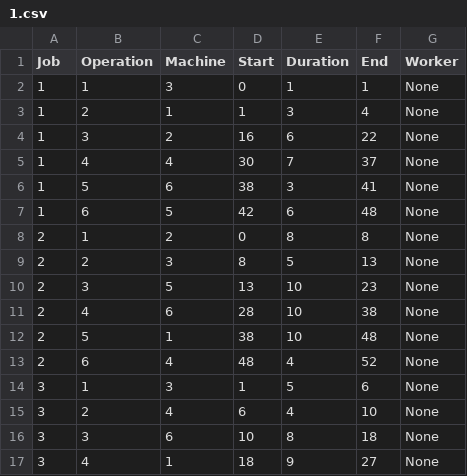
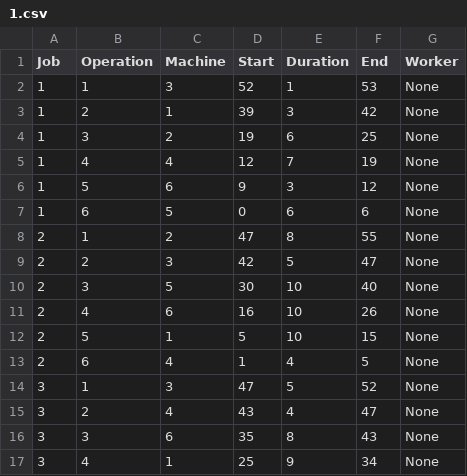
Before and after one commit to xujinxue/ShopSchedule, a CSV file: GA_JSP/ft06/GanttChart/1.csv, drawn as a sheet; only a part is shown; the diff covers the shown part only.

```diff
--- a/GA_JSP/ft06/GanttChart/1.csv
+++ b/GA_JSP/ft06/GanttChart/1.csv
@@ -1,17 +1,17 @@
 Job,Operation,Machine,Start,Duration,End,Worker
-1,1,3,0,1,1,None
-1,2,1,1,3,4,None
-1,3,2,16,6,22,None
-1,4,4,30,7,37,None
-1,5,6,38,3,41,None
-1,6,5,42,6,48,None
-2,1,2,0,8,8,None
-2,2,3,8,5,13,None
-2,3,5,13,10,23,None
-2,4,6,28,10,38,None
-2,5,1,38,10,48,None
-2,6,4,48,4,52,None
-3,1,3,1,5,6,None
-3,2,4,6,4,10,None
-3,3,6,10,8,18,None
-3,4,1,18,9,27,None
+1,1,3,52,1,53,None
+1,2,1,39,3,42,None
+1,3,2,19,6,25,None
+1,4,4,12,7,19,None
+1,5,6,9,3,12,None
+1,6,5,0,6,6,None
+2,1,2,47,8,55,None
+2,2,3,42,5,47,None
+2,3,5,30,10,40,None
+2,4,6,16,10,26,None
+2,5,1,5,10,15,None
+2,6,4,1,4,5,None
+3,1,3,47,5,52,None
+3,2,4,43,4,47,None
+3,3,6,35,8,43,None
+3,4,1,25,9,34,None
```
Also changed, not shown: 38 edited cells elsewhere in this file, GA_JSP/ft06/Record/2.csv, GA_JSP/ft06/Record/3.csv, 43 other files.
